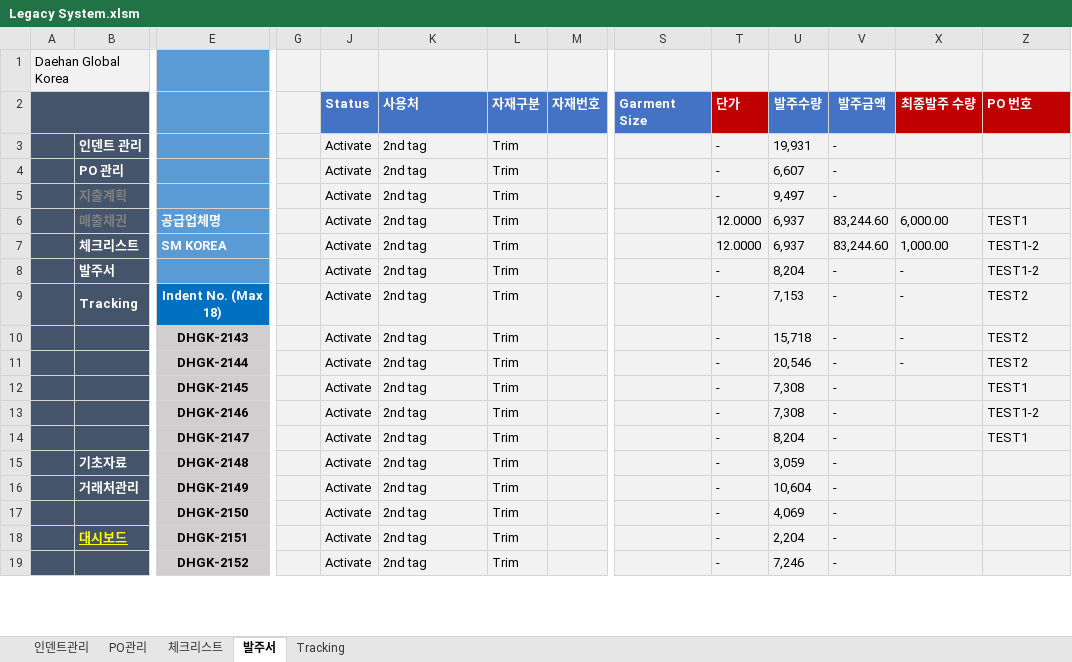
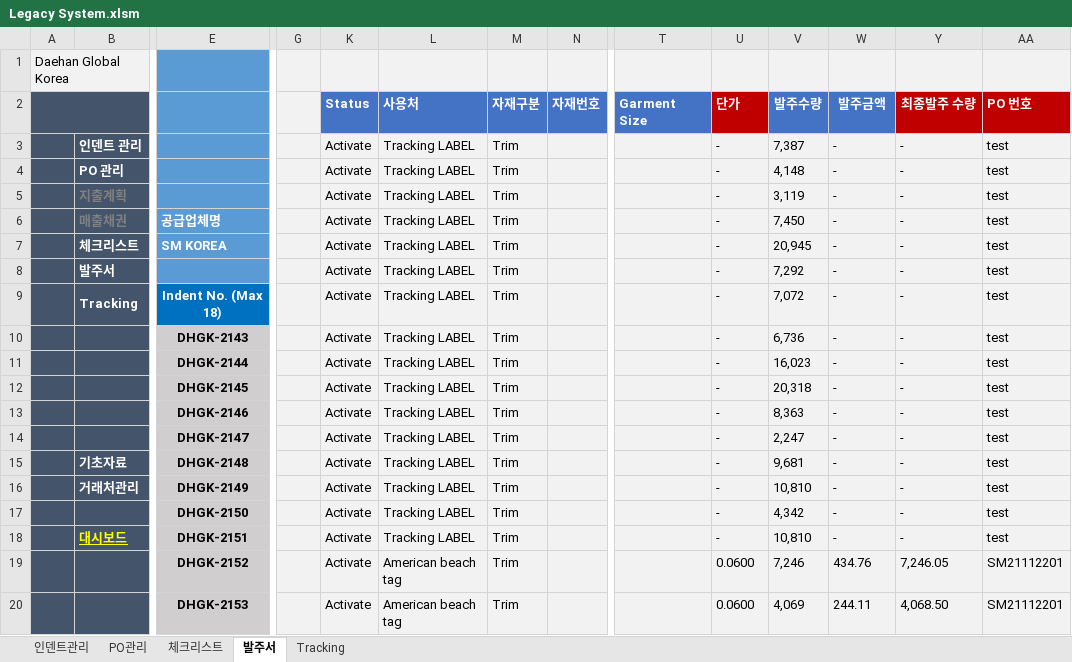
Before and after one commit to Lindo79/Trainning, an Excel workbook: Legacy System.xlsm, sheet 발주서, drawn as a sheet; only a part is shown, gaps mark what is left out; values as stored, in another font and other column widths than the file's, no borders; charts and pictures and conditional formats not drawn; removed rows and columns are numbered as before the commit, all else as after; rows hold the shown columns only; the diff covers the shown part only; the diff names each change by its address in the sheet, - before the commit and + after, or states it on an @@ line.

```diff
--- a/Legacy System.xlsm (sheet 발주서)
+++ b/Legacy System.xlsm (sheet 발주서)
-L3:L5 (사용처): 2nd tag
+L3:L5 (사용처): Tracking LABEL
-V3 (발주수량): 19,931
+V3 (발주수량): 7,387
-Y3:Y5 (최종발주 수량): (empty)
+Y3:Y5 (최종발주 수량): -
-AA3:AA5 (PO 번호): (empty)
+AA3:AA5 (PO 번호): test
-V4 (발주수량): 6,607
+V4 (발주수량): 4,148
-V5 (발주수량): 9,497
+V5 (발주수량): 3,119
-row 6:  | 매출채권 | 공급업체명 |  | Activate | 2nd tag | Trim |  |  | 12.0000 | 6,937 | 83,244.60 | 6,000.00 | TEST1
-row 7:  | 체크리스트 | SM KOREA |  | Activate | 2nd tag | Trim |  |  | 12.0000 | 6,937 | 83,244.60 | 1,000.00 | TEST1-2
+row 6:  | 매출채권 | 공급업체명 |  | Activate | Tracking LABEL | Trim |  |  | - | 7,450 | - | - | test
+row 7:  | 체크리스트 | SM KOREA |  | Activate | Tracking LABEL | Trim |  |  | - | 20,945 | - | - | test
-L8:L18 (사용처): 2nd tag
+L8:L18 (사용처): Tracking LABEL
-V8 (발주수량): 8,204
+V8 (발주수량): 7,292
-AA8 (PO 번호): TEST1-2
+AA8 (PO 번호): test
-V9 (발주수량): 7,153
+V9 (발주수량): 7,072
-AA9:AA11 (PO 번호): TEST2
+AA9:AA11 (PO 번호): test
-V10 (발주수량): 15,718
+V10 (발주수량): 6,736
-V11 (발주수량): 20,546
+V11 (발주수량): 16,023
-V12 (발주수량): 7,308
+V12 (발주수량): 20,318
-Y12:Y18 (최종발주 수량): (empty)
+Y12:Y18 (최종발주 수량): -
-AA12 (PO 번호): TEST1
+AA12 (PO 번호): test
-V13 (발주수량): 7,308
+V13 (발주수량): 8,363
-AA13 (PO 번호): TEST1-2
+AA13 (PO 번호): test
-V14 (발주수량): 8,204
+V14 (발주수량): 2,247
-AA14 (PO 번호): TEST1
+AA14 (PO 번호): test
-V15 (발주수량): 3,059
+V15 (발주수량): 9,681
-AA15:AA18 (PO 번호): (empty)
+AA15:AA18 (PO 번호): test
-V16 (발주수량): 10,604
+V16 (발주수량): 10,810
-V17 (발주수량): 4,069
+V17 (발주수량): 4,342
-V18 (발주수량): 2,204
+V18 (발주수량): 10,810
-row 19:  |  | DHGK-2152 |  | Activate | 2nd tag | Trim |  |  | - | 7,246 | -
+row 19:  |  | DHGK-2152 |  | Activate | American beach tag | Trim |  |  | 0.0600 | 7,246 | 434.76 | 7,246.05 | SM21112201
+row 20:  |  | DHGK-2153 |  | Activate | American beach tag | Trim |  |  | 0.0600 | 4,069 | 244.11 | 4,068.50 | SM21112201
```
Also changed, not shown: 4 added rows, 5 removed rows and 15 edited cells elsewhere in this sheet, sheet Tracking, sheet 체크리스트, sheet 인덴트관리, sheet PO관리, formulas that keep their value, hidden cells, charts or pictures.
